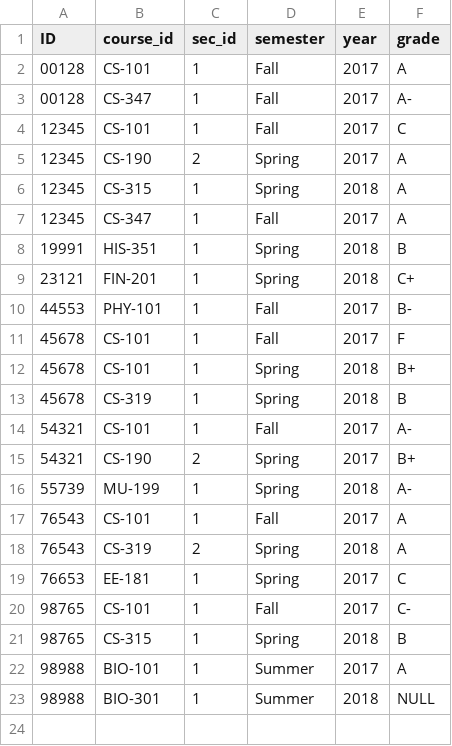
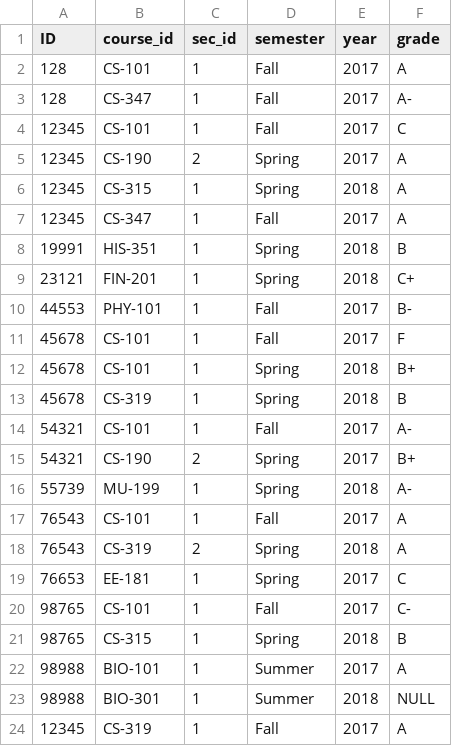
Before and after one commit to ewudata/ra_edu_toolkit, a CSV file: datasets/University/takes.csv, drawn as a sheet.

Commit message:
fix: update dataset and SQL handling for improved clarity and functionality
- Marked the gstack subproject as dirty to indicate uncommitted changes.
- Updated the catalog.json dataset to enhance relational algebra expressions and SQL queries for better clarity and consistency.
- Modified the takes.csv dataset to correct ID formatting and ensure proper data representation.
- Improved SQL clause extraction logic in RASQLReference to handle various join types more effectively.
- Added tests to verify the handling of natural joins and the extraction of join clauses.

These changes aim to enhance the accuracy and usability of datasets and SQL handling in the application.

```diff
--- a/datasets/University/takes.csv
+++ b/datasets/University/takes.csv
@@ -1,4 +1,4 @@
 ID,course_id,sec_id,semester,year,grade
-00128,CS-101,1,Fall,2017,A
-00128,CS-347,1,Fall,2017,A-
+128,CS-101,1,Fall,2017,A
+128,CS-347,1,Fall,2017,A-
 12345,CS-101,1,Fall,2017,C
@@ -23 +23,2 @@ ID,course_id,sec_id,semester,year,grade
 98988,BIO-301,1,Summer,2018,NULL
+12345,CS-319,1,Fall,2017,A
```
Also changed, not shown: 6 other files.
